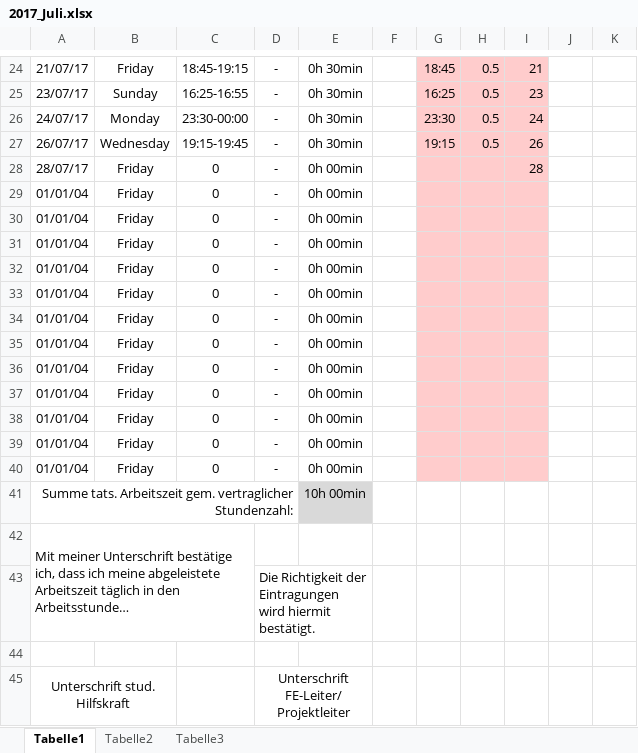
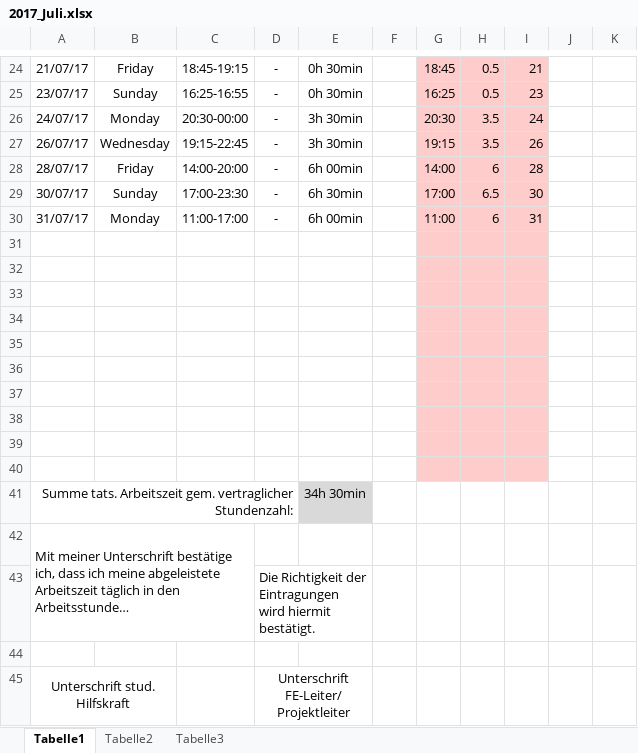
Before and after one commit to Invice/oxygen_crawl, an Excel workbook: Dokumente/Nachweise_offiziell/2017_Juli.xlsx, sheet Tabelle1, drawn as a sheet; only a part is shown, gaps mark what is left out; long unchanged cells end in …; values as stored, in another font and other column widths than the file's, no borders; removed rows and columns are numbered as before the commit, all else as after; the diff names each change by its address in the sheet, - before the commit and + after, or states it on an @@ line.

```diff
--- a/Dokumente/Nachweise_offiziell/2017_Juli.xlsx (sheet Tabelle1)
+++ b/Dokumente/Nachweise_offiziell/2017_Juli.xlsx (sheet Tabelle1)
-C26: 23:30-00:00
+C26: 20:30-00:00
-E26:E27: 0h 30min
+E26:E27: 3h 30min
-G26: 23:30
+G26: 20:30
-H26:H27: 0.5
+H26:H27: 3.5
-C27: 19:15-19:45
+C27: 19:15-22:45
-C28: 0
+C28: 14:00-20:00
-E28: 0h 00min
+E28: 6h 00min
-G28: (empty)
+G28: 14:00
-H28: (empty)
+H28: 6
-row 29: 01/01/04 | Friday | 0 | - | 0h 00min
-row 30: 01/01/04 | Friday | 0 | - | 0h 00min
+row 29: 30/07/17 | Sunday | 17:00-23:30 | - | 6h 30min |  | 17:00 | 6.5 | 30
+row 30: 31/07/17 | Monday | 11:00-17:00 | - | 6h 00min |  | 11:00 | 6 | 31
-row 31: 01/01/04 | Friday | 0 | - | 0h 00min
+row 31: (empty)
-row 32: 01/01/04 | Friday | 0 | - | 0h 00min
+row 32: (empty)
-row 33: 01/01/04 | Friday | 0 | - | 0h 00min
+row 33: (empty)
-row 34: 01/01/04 | Friday | 0 | - | 0h 00min
+row 34: (empty)
-row 35: 01/01/04 | Friday | 0 | - | 0h 00min
+row 35: (empty)
-row 36: 01/01/04 | Friday | 0 | - | 0h 00min
+row 36: (empty)
-row 37: 01/01/04 | Friday | 0 | - | 0h 00min
+row 37: (empty)
-row 38: 01/01/04 | Friday | 0 | - | 0h 00min
+row 38: (empty)
-row 39: 01/01/04 | Friday | 0 | - | 0h 00min
+row 39: (empty)
-row 40: 01/01/04 | Friday | 0 | - | 0h 00min
+row 40: (empty)
-E41: 10h 00min
+E41: 34h 30min
```
Also changed, not shown: Dokumente/Arbeitsstundennachweis_Hiwi_offiziell.xlsx, 2 other files.
